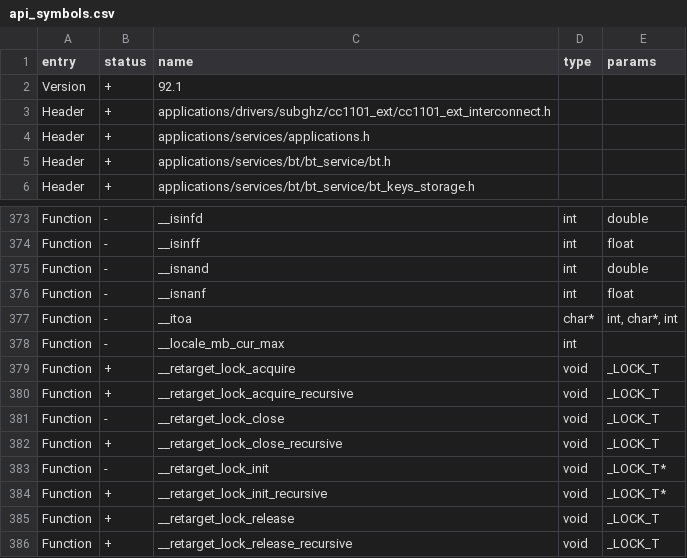
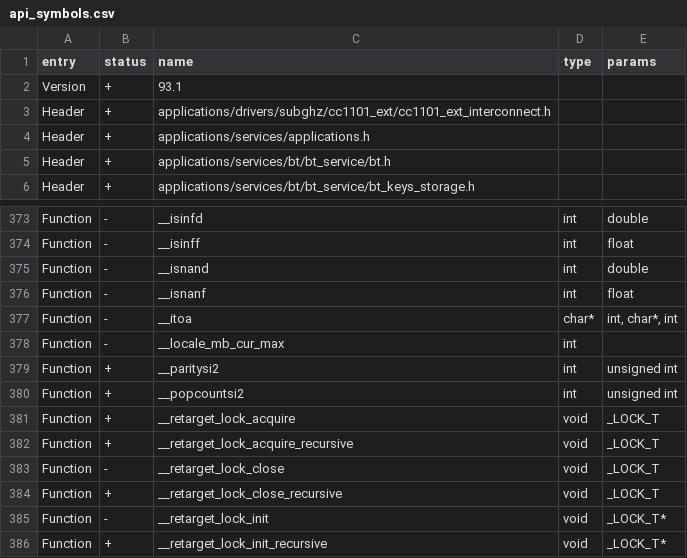
Before and after one commit to D4C1-Labs/Flipper-ARF, a CSV file: targets/f7/api_symbols.csv, drawn as a sheet; only a part is shown, gaps mark what is left out; the shorter side is filled out with more unchanged rows.

```diff
--- a/targets/f7/api_symbols.csv
+++ b/targets/f7/api_symbols.csv
@@ -1,3 +1,3 @@
 entry,status,name,type,params
-Version,+,92.1,,
+Version,+,93.1,,
 Header,+,applications/drivers/subghz/cc1101_ext/cc1101_ext_interconnect.h,,
@@ -378,2 +378,4 @@ Function,-,__itoa,char*,"int, char*, int"
 Function,-,__locale_mb_cur_max,int,
+Function,+,__paritysi2,int,unsigned int
+Function,+,__popcountsi2,int,unsigned int
 Function,+,__retarget_lock_acquire,void,_LOCK_T
```
Also changed, not shown: 3 other files.
